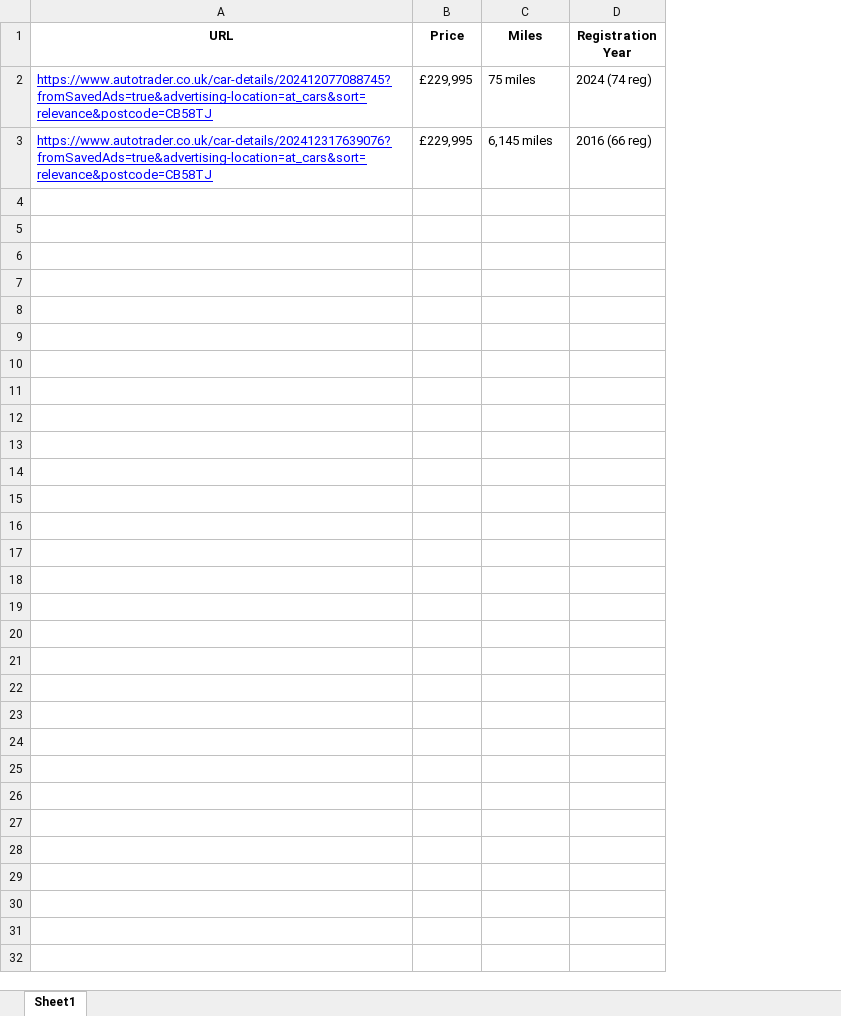
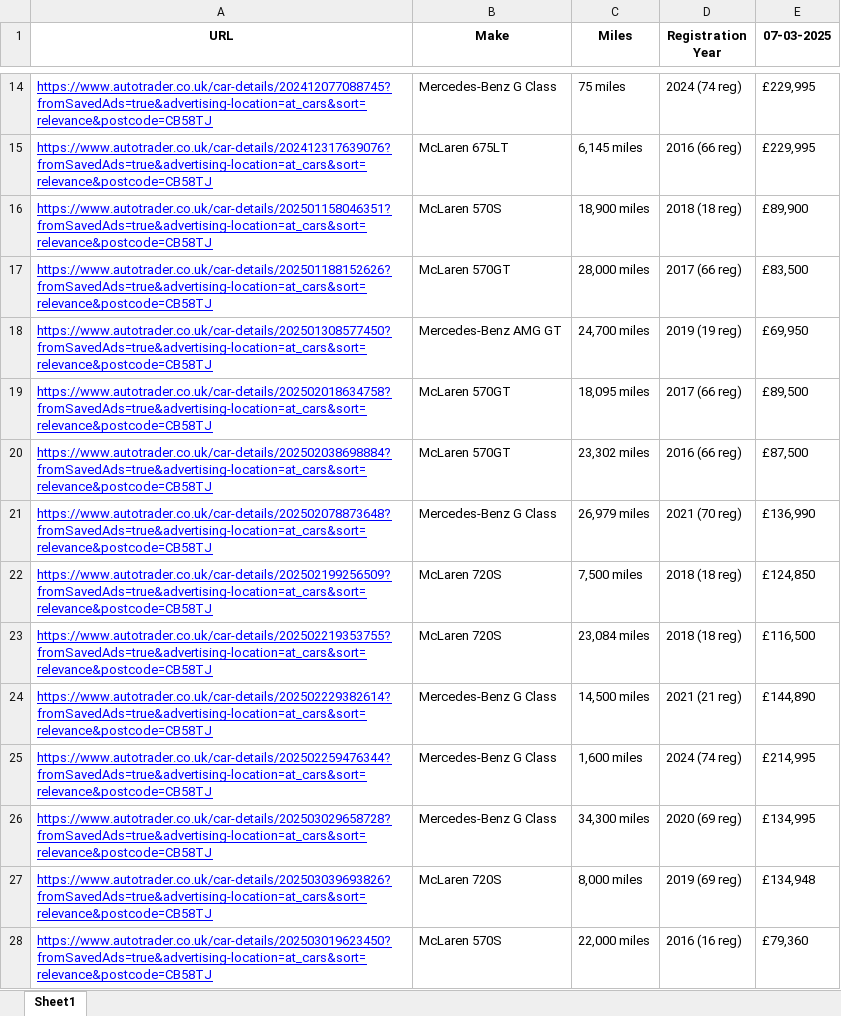
Before and after one commit to philzhang96/autotrader-tracker, an Excel workbook: car_info.xlsx, sheet Sheet1, drawn as a sheet; only a part is shown, gaps mark what is left out; values as stored, in another font and other column widths than the file's, no borders; removed rows and columns are numbered as before the commit, all else as after; the diff covers the shown part only; the diff names each change by its address in the sheet, - before the commit and + after, or states it on an @@ line.

```diff
--- a/car_info.xlsx (sheet Sheet1)
+++ b/car_info.xlsx (sheet Sheet1)
-column B (Price), rows 2-3: £229,995 | £229,995
+column B (Make), rows 14-15: Mercedes-Benz G Class | McLaren 675LT
+column E (07-03-2025), rows 14-15: £229,995 | £229,995
+row 16: https://www.autotrader.co.uk/car-details/202501158046351?fromSavedAds=true&advertising-location=at_cars&sort=relevance&postcode=CB58TJ | McLaren 570S | 18,900 miles | 2018 (18 reg) | £89,900
+row 17: https://www.autotrader.co.uk/car-details/202501188152626?fromSavedAds=true&advertising-location=at_cars&sort=relevance&postcode=CB58TJ | McLaren 570GT | 28,000 miles | 2017 (66 reg) | £83,500
+row 18: https://www.autotrader.co.uk/car-details/202501308577450?fromSavedAds=true&advertising-location=at_cars&sort=relevance&postcode=CB58TJ | Mercedes-Benz AMG GT | 24,700 miles | 2019 (19 reg) | £69,950
+row 19: https://www.autotrader.co.uk/car-details/202502018634758?fromSavedAds=true&advertising-location=at_cars&sort=relevance&postcode=CB58TJ | McLaren 570GT | 18,095 miles | 2017 (66 reg) | £89,500
+row 20: https://www.autotrader.co.uk/car-details/202502038698884?fromSavedAds=true&advertising-location=at_cars&sort=relevance&postcode=CB58TJ | McLaren 570GT | 23,302 miles | 2016 (66 reg) | £87,500
+row 21: https://www.autotrader.co.uk/car-details/202502078873648?fromSavedAds=true&advertising-location=at_cars&sort=relevance&postcode=CB58TJ | Mercedes-Benz G Class | 26,979 miles | 2021 (70 reg) | £136,990
+row 22: https://www.autotrader.co.uk/car-details/202502199256509?fromSavedAds=true&advertising-location=at_cars&sort=relevance&postcode=CB58TJ | McLaren 720S | 7,500 miles | 2018 (18 reg) | £124,850
+row 23: https://www.autotrader.co.uk/car-details/202502219353755?fromSavedAds=true&advertising-location=at_cars&sort=relevance&postcode=CB58TJ | McLaren 720S | 23,084 miles | 2018 (18 reg) | £116,500
+row 24: https://www.autotrader.co.uk/car-details/202502229382614?fromSavedAds=true&advertising-location=at_cars&sort=relevance&postcode=CB58TJ | Mercedes-Benz G Class | 14,500 miles | 2021 (21 reg) | £144,890
+row 25: https://www.autotrader.co.uk/car-details/202502259476344?fromSavedAds=true&advertising-location=at_cars&sort=relevance&postcode=CB58TJ | Mercedes-Benz G Class | 1,600 miles | 2024 (74 reg) | £214,995
+row 26: https://www.autotrader.co.uk/car-details/202503029658728?fromSavedAds=true&advertising-location=at_cars&sort=relevance&postcode=CB58TJ | Mercedes-Benz G Class | 34,300 miles | 2020 (69 reg) | £134,995
+row 27: https://www.autotrader.co.uk/car-details/202503039693826?fromSavedAds=true&advertising-location=at_cars&sort=relevance&postcode=CB58TJ | McLaren 720S | 8,000 miles | 2019 (69 reg) | £134,948
+row 28: https://www.autotrader.co.uk/car-details/202503019623450?fromSavedAds=true&advertising-location=at_cars&sort=relevance&postcode=CB58TJ | McLaren 570S | 22,000 miles | 2016 (16 reg) | £79,360
```
Also changed, not shown: 12 added rows elsewhere in this sheet, 8 other files.
